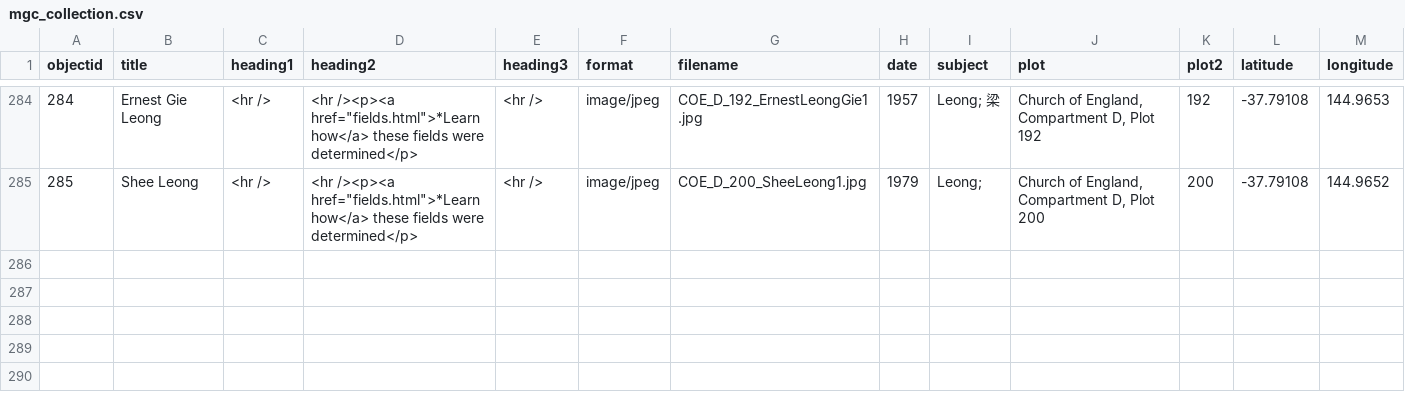
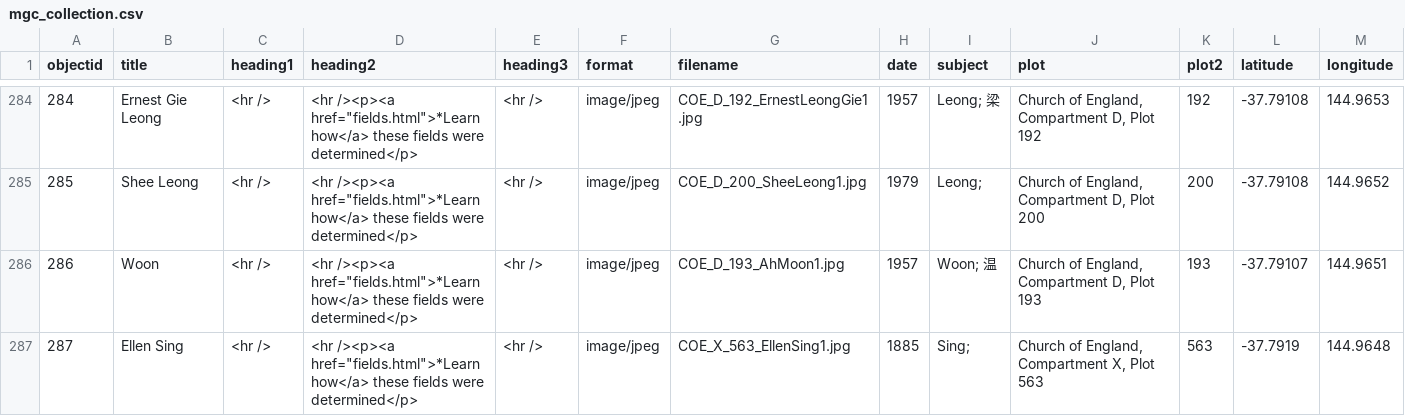
Before and after one commit to cafhov/chinesegraves, a CSV file: _data/mgc_collection.csv, drawn as a sheet; only a part is shown, gaps mark what is left out; rows hold the shown columns only; the diff covers the shown part only; the diff names each change by its address in the sheet, - before the commit and + after, or states it on an @@ line.

Commit message:
Add files via upload
Added Fook Shing and Ah Moon

```diff
--- a/_data/mgc_collection.csv
+++ b/_data/mgc_collection.csv
+row 286: 286 | Woon | <hr /> | <hr /><p><a href="fields.html">*Learn how</a> these fields were determined</p> | <hr /> | image/jpeg | COE_D_193_AhMoon1.jpg | 1957 | Woon; 温 | Church of England, Compartment D, Plot 193 | 193 | -37.79107 | 144.9651
+row 287: 287 | Ellen Sing | <hr /> | <hr /><p><a href="fields.html">*Learn how</a> these fields were determined</p> | <hr /> | image/jpeg | COE_X_563_EllenSing1.jpg | 1885 | Sing; | Church of England, Compartment X, Plot 563 | 563 | -37.7919 | 144.9648
```
Also changed, not shown: 1 added row and 7 edited cells elsewhere in this file.
